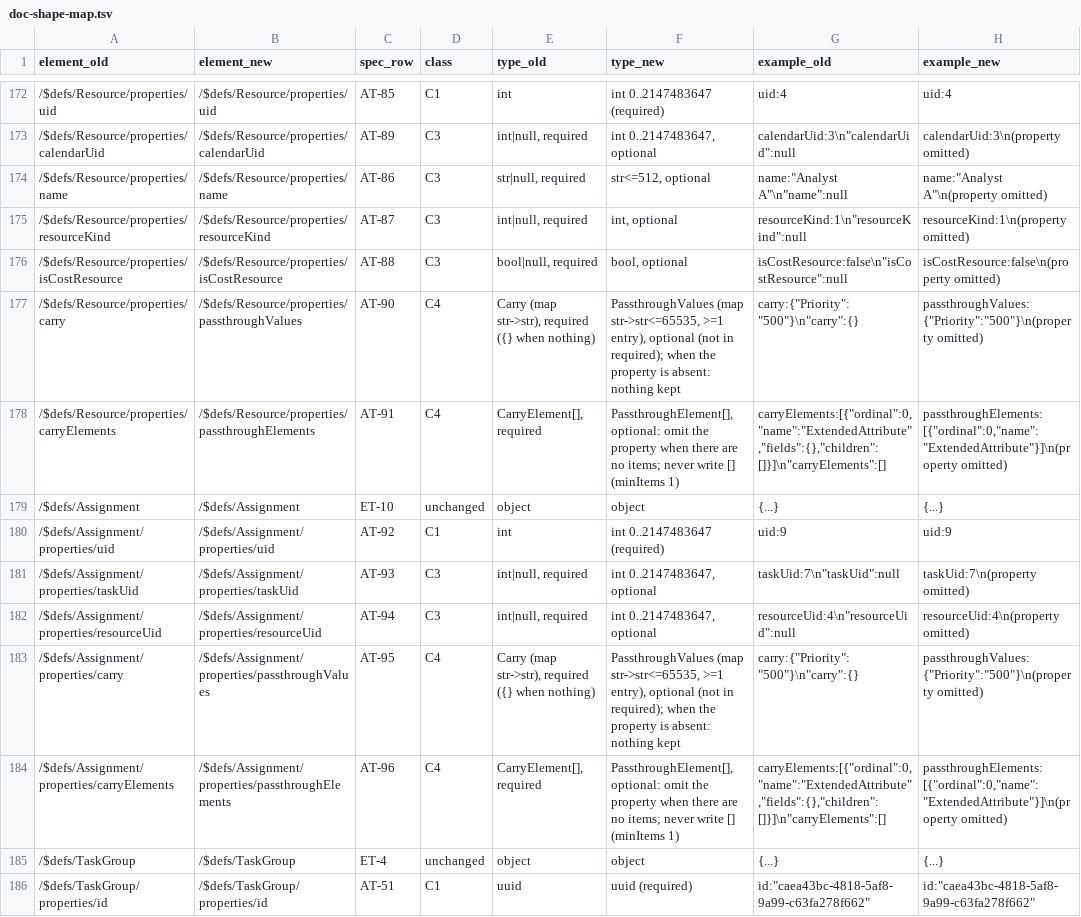
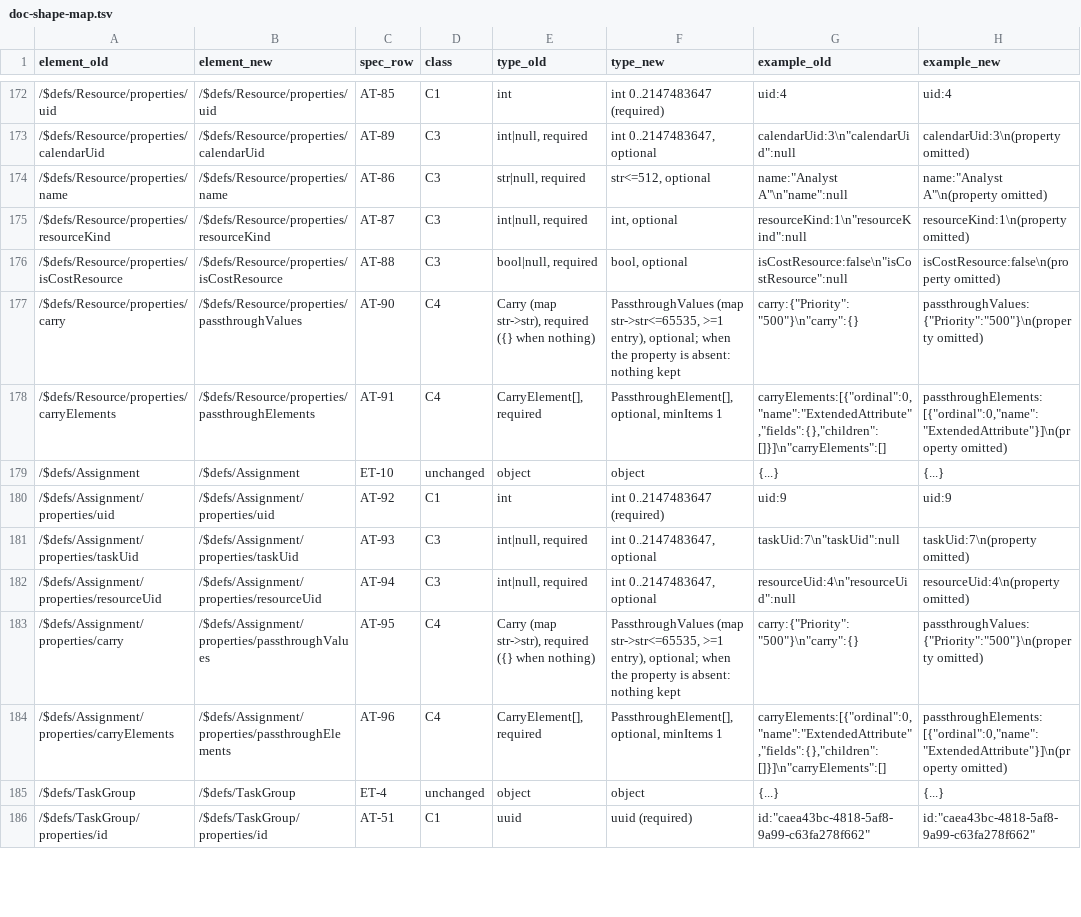
Before and after one commit to GoodRelax/gr-scheduler, a TSV file: studies/76-grs-json-beta-shape/doc-shape-map.tsv, drawn as a sheet; only a part is shown, gaps mark what is left out; the diff covers the shown part only; the diff names each change by its address in the sheet, - before the commit and + after, or states it on an @@ line.

Commit message:
Write the review page's optional type lines short (JDG-3339)
The user found "omit the property when there are no items; never write
[] (minItems 1)" repeated on every array row of the CR-851 review page.
The rule is said once in English, in the root description; an array
says it only by the minItems 1 keyword and by not being required, and
no shipped description repeats it. The page's type column now reads
"optional, minItems 1" (34 rows) and "optional" without "(not in
required)" (41 rows). Review page republished as version 24;
review-results.tsv exported (5 rows OK on the current text).

```diff
--- a/studies/76-grs-json-beta-shape/doc-shape-map.tsv
+++ b/studies/76-grs-json-beta-shape/doc-shape-map.tsv
-F177 (type_new): …>=1 entry), optional (not in required); when the…
+F177 (type_new): …>=1 entry), optional; when the…
-F178 (type_new): PassthroughElement[], optional: omit the property when there are no items; never write [] (minItems 1)
+F178 (type_new): PassthroughElement[], optional, minItems 1
-F183 (type_new): …>=1 entry), optional (not in required); when the…
+F183 (type_new): …>=1 entry), optional; when the…
-F184 (type_new): PassthroughElement[], optional: omit the property when there are no items; never write [] (minItems 1)
+F184 (type_new): PassthroughElement[], optional, minItems 1
```
Also changed, not shown: 71 edited cells elsewhere in this file, studies/76-grs-json-beta-shape/review-results.tsv, 2 other files.
